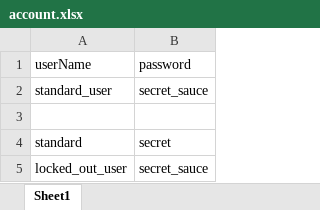
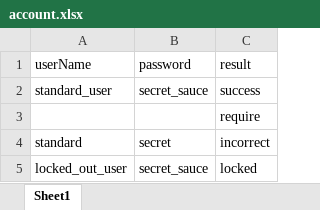
Before and after one commit to moster-happy/SauceDemo, an Excel workbook: src/main/resources/account.xlsx, sheet Sheet1, drawn as a sheet; values as stored, in another font and other column widths than the file's, no borders; the diff names each change by its address in the sheet, - before the commit and + after, or states it on an @@ line.

```diff
--- a/src/main/resources/account.xlsx (sheet Sheet1)
+++ b/src/main/resources/account.xlsx (sheet Sheet1)
+column C, rows 1-5: result | success | require | incorrect | locked
```
Also changed, not shown: 34 other files.
